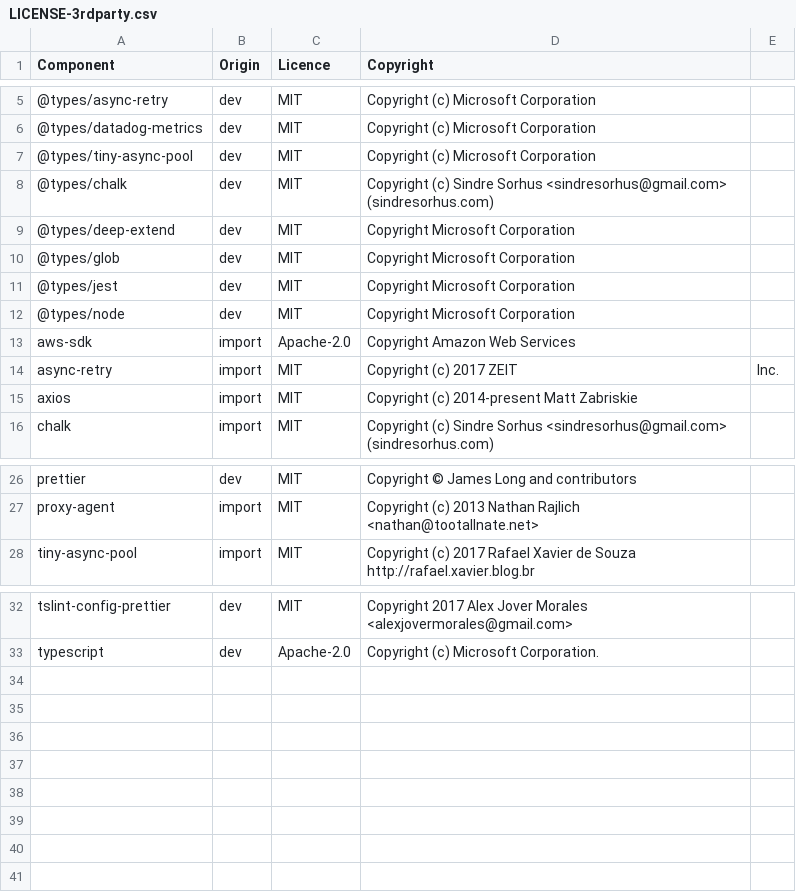
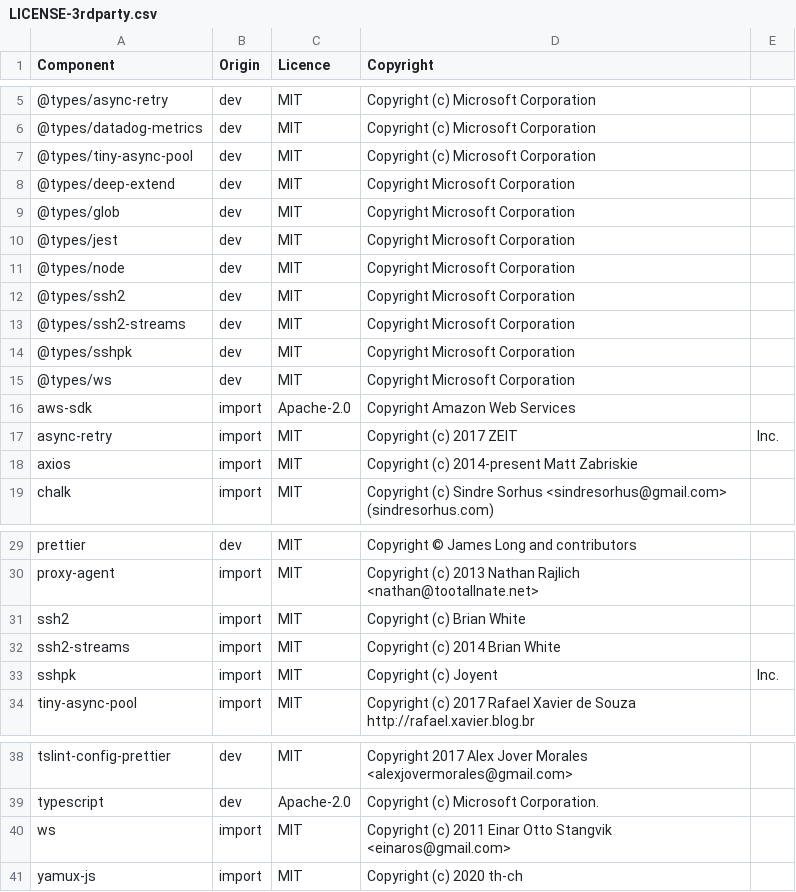
Before and after one commit to DataDog/datadog-ci, a CSV file: LICENSE-3rdparty.csv, drawn as a sheet; only a part is shown, gaps mark what is left out; removed rows and columns are numbered as before the commit, all else as after; the diff names each change by its address in the sheet, - before the commit and + after, or states it on an @@ line.

```diff
--- a/LICENSE-3rdparty.csv
+++ b/LICENSE-3rdparty.csv
-row 8: @types/chalk | dev | MIT | Copyright (c) Sindre Sorhus <sindresorhus@gmail.com> (sindresorhus.com)
+row 12: @types/ssh2 | dev | MIT | Copyright Microsoft Corporation
+row 13: @types/ssh2-streams | dev | MIT | Copyright Microsoft Corporation
+row 14: @types/sshpk | dev | MIT | Copyright Microsoft Corporation
+row 15: @types/ws | dev | MIT | Copyright Microsoft Corporation
+row 31: ssh2 | import | MIT | Copyright (c) Brian White
+row 32: ssh2-streams | import | MIT | Copyright (c) 2014 Brian White
+row 33: sshpk | import | MIT | Copyright (c) Joyent | Inc.
+row 40: ws | import | MIT | Copyright (c) 2011 Einar Otto Stangvik <einaros@gmail.com>
+row 41: yamux-js | import | MIT | Copyright (c) 2020 th-ch
```
Also changed, not shown: 14 other files.
